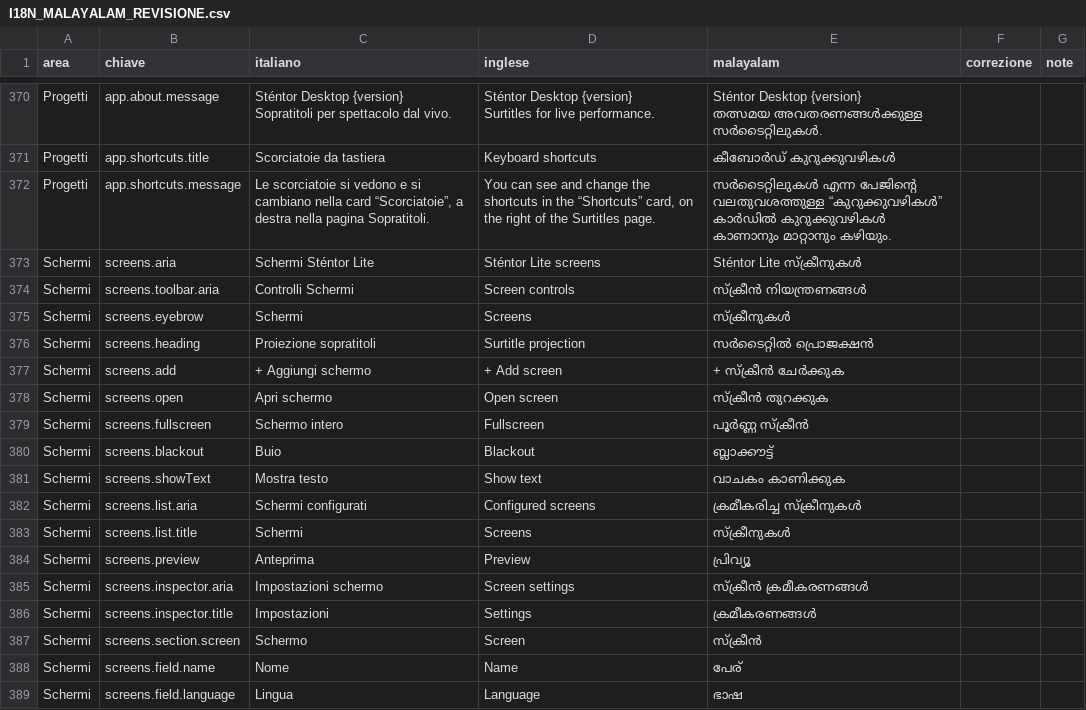
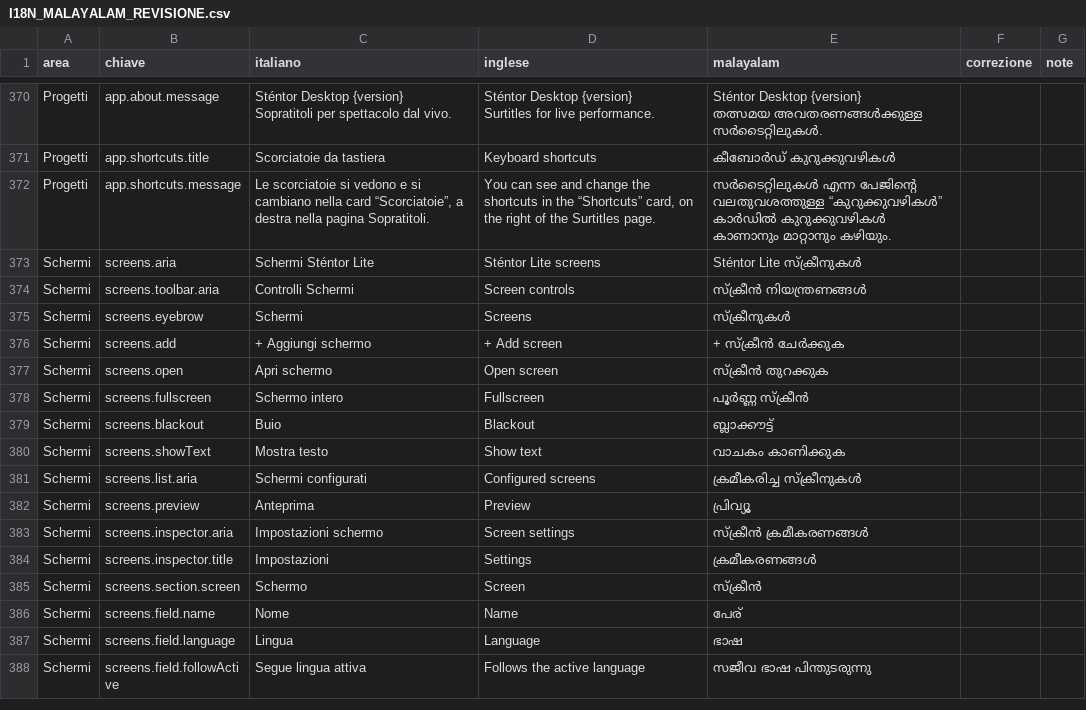
Before and after one commit to leonardomancini87/stentor-lite, a CSV file: docs/translations/I18N_MALAYALAM_REVISIONE.csv, drawn as a sheet; only a part is shown, gaps mark what is left out; the shorter side is filled out with more unchanged rows.

```diff
--- a/docs/translations/I18N_MALAYALAM_REVISIONE.csv
+++ b/docs/translations/I18N_MALAYALAM_REVISIONE.csv
@@ -378,3 +378,2 @@ Schermi,screens.toolbar.aria,Controlli Schermi,Screen controls,സ്ക്ര
 Schermi,screens.eyebrow,Schermi,Screens,സ്ക്രീനുകൾ,,
-Schermi,screens.heading,Proiezione sopratitoli,Surtitle projection,സർടൈറ്റിൽ പ്രൊജക്ഷൻ,,
 Schermi,screens.add,+ Aggiungi schermo,+ Add screen,+ സ്ക്രീൻ ചേർക്കുക,,
@@ -385,3 +384,2 @@ Schermi,screens.showText,Mostra testo,Show text,വാചകം കാണിക
 Schermi,screens.list.aria,Schermi configurati,Configured screens,ക്രമീകരിച്ച സ്ക്രീനുകൾ,,
-Schermi,screens.list.title,Schermi,Screens,സ്ക്രീനുകൾ,,
 Schermi,screens.preview,Anteprima,Preview,പ്രിവ്യൂ,,
```
Also changed, not shown: docs/translations/I18N_ARABO_REVISIONE.csv, docs/translations/I18N_FR_DE_ES_PT_REVISIONE.csv, 30 other files.
